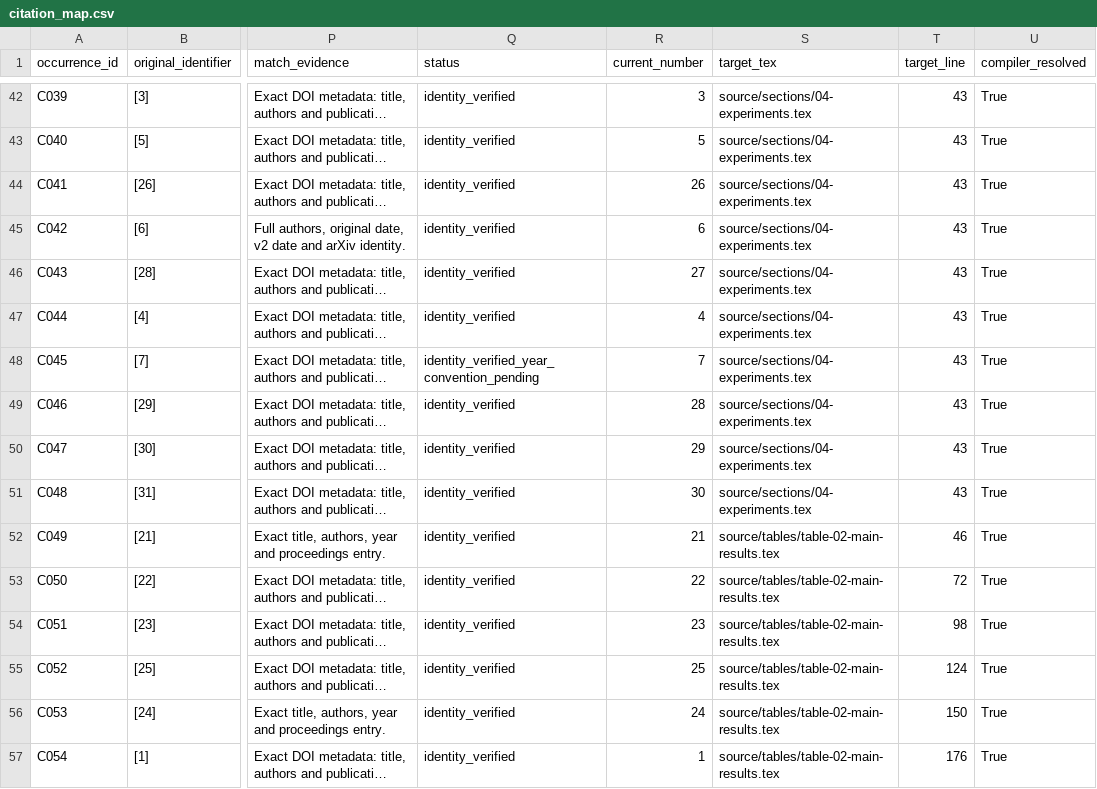
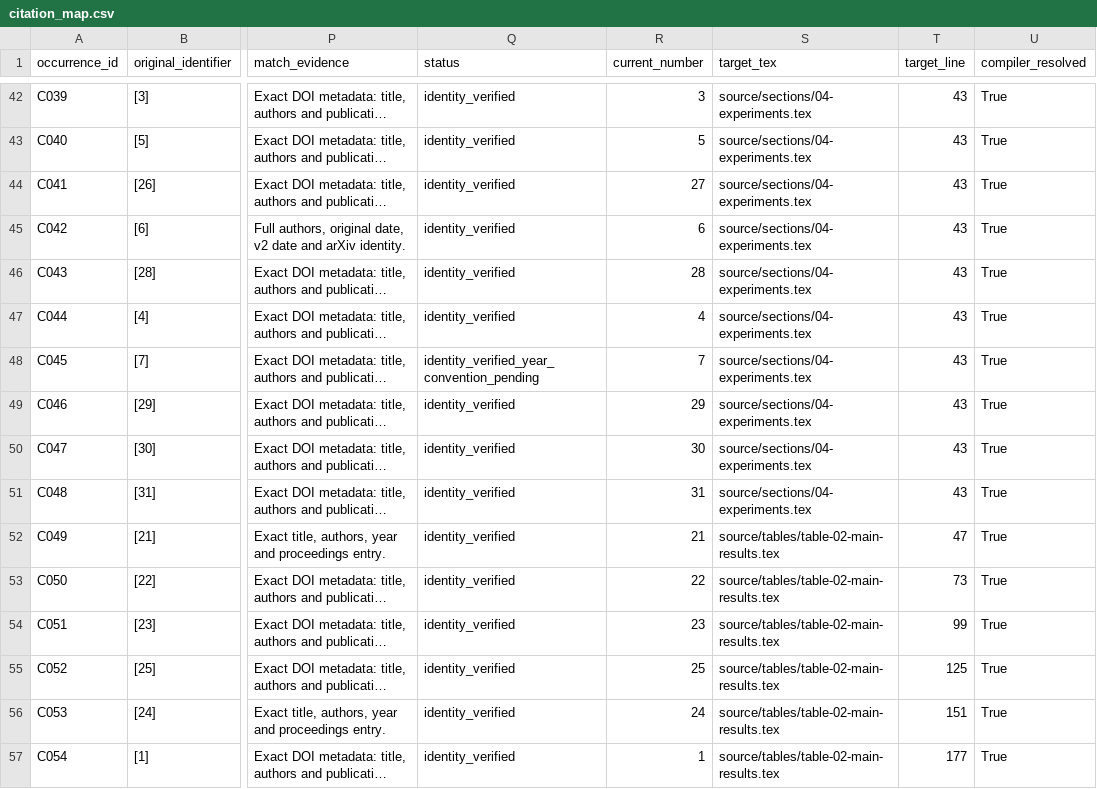
Before and after one commit to pointerHu/WH, a CSV file: 论文方案/SGTG_InformationFusion/citation_map.csv, drawn as a sheet; only a part is shown, gaps mark what is left out; long unchanged cells end in …; the diff covers the shown part only; the diff names each change by its address in the sheet, - before the commit and + after, or states it on an @@ line.

```diff
--- a/论文方案/SGTG_InformationFusion/citation_map.csv
+++ b/论文方案/SGTG_InformationFusion/citation_map.csv
-R44 (current_number): 26
+R44 (current_number): 27
-R46 (current_number): 27
+R46 (current_number): 28
-R49 (current_number): 28
+R49 (current_number): 29
-R50 (current_number): 29
+R50 (current_number): 30
-R51 (current_number): 30
+R51 (current_number): 31
-T52 (target_line): 46
+T52 (target_line): 47
-T53 (target_line): 72
+T53 (target_line): 73
-T54 (target_line): 98
+T54 (target_line): 99
-T55 (target_line): 124
+T55 (target_line): 125
-T56 (target_line): 150
+T56 (target_line): 151
-T57 (target_line): 176
+T57 (target_line): 177
```
Also changed, not shown: 2 added rows, 1 removed row and 23 edited cells elsewhere in this file, 52 other files.
